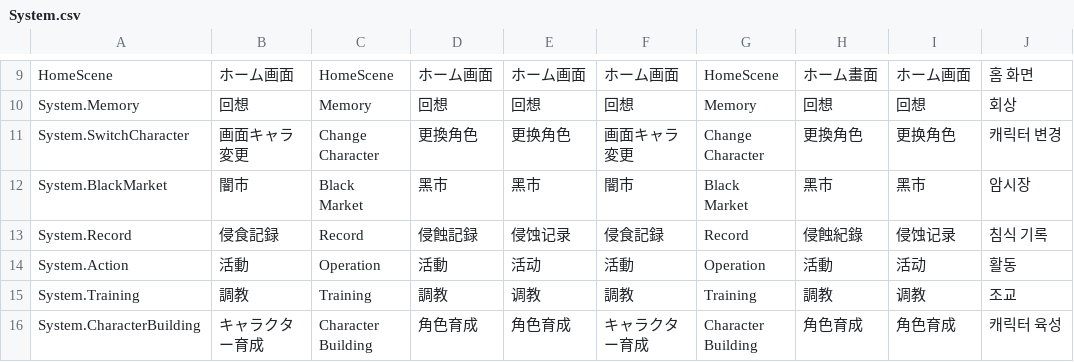
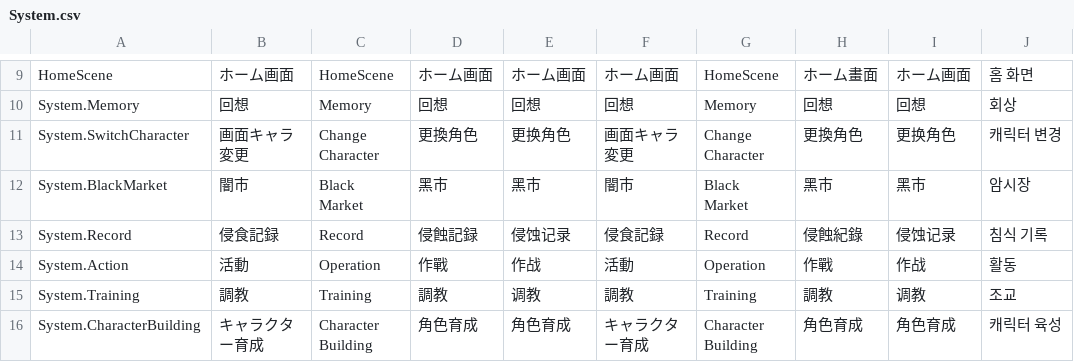
Before and after one commit to maryphun/MagicalHeroines, a CSV file: Assets/Resources/LocalizationSheet/System.csv, drawn as a sheet; only a part is shown, gaps mark what is left out.

Commit message:
[バグ修正] 中国語翻訳修正
活動 -> 作戦

```diff
--- a/Assets/Resources/LocalizationSheet/System.csv
+++ b/Assets/Resources/LocalizationSheet/System.csv
@@ -13,3 +13,3 @@ System.BlackMarket,闇市,Black Market,黑市,黑市,闇市,Black Market,黑市,
 System.Record,侵食記録,Record,侵蝕記録,侵蚀记录,侵食記録,Record,侵蝕紀錄,侵蚀记录,침식 기록
-System.Action,活動,Operation,活動,活动,活動,Operation,活動,活动,활동
+System.Action,活動,Operation,作戰,作战,活動,Operation,作戰,作战,활동
 System.Training,調教,Training,調教,调教,調教,Training,調教,调教,조교
```
